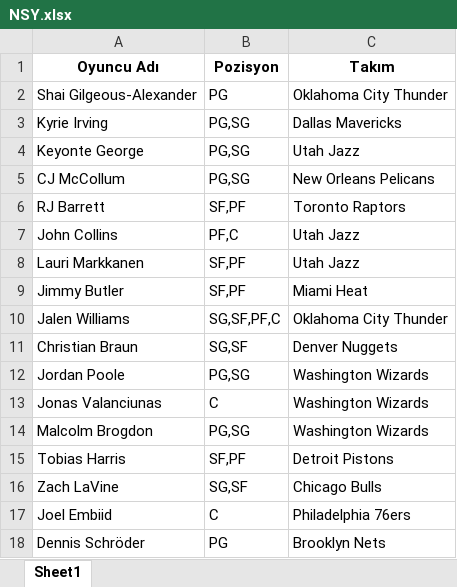
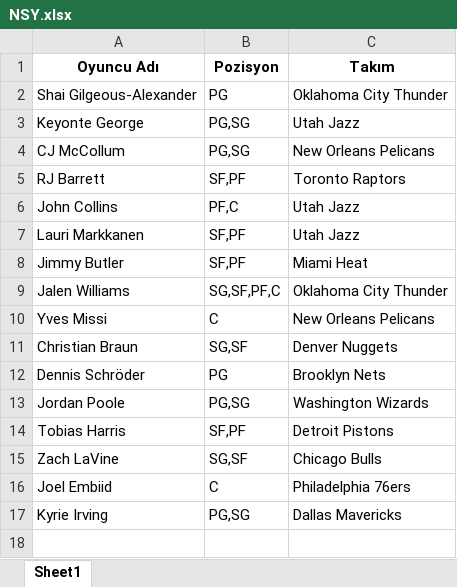
Before and after one commit to ikucukkaya/TradeMachine, an Excel workbook: yahoo/NSY.xlsx, sheet Sheet1, drawn as a sheet; values as stored, in another font and other column widths than the file's, no borders; removed rows and columns are numbered as before the commit, all else as after; the diff names each change by its address in the sheet, - before the commit and + after, or states it on an @@ line.

```diff
--- a/yahoo/NSY.xlsx (sheet Sheet1)
+++ b/yahoo/NSY.xlsx (sheet Sheet1)
+row 10: Yves Missi | C | New Orleans Pelicans
@@ row 18 moved to row 12: Dennis Schröder @@
-row 13: Jonas Valanciunas | C | Washington Wizards
-row 14: Malcolm Brogdon | PG,SG | Washington Wizards
@@ row 3 moved to row 17: Kyrie Irving @@
```
Also changed, not shown: yahoo/LOS Galacticos.xlsx, yahoo/Maltaspor.xlsx, 5 other files.
